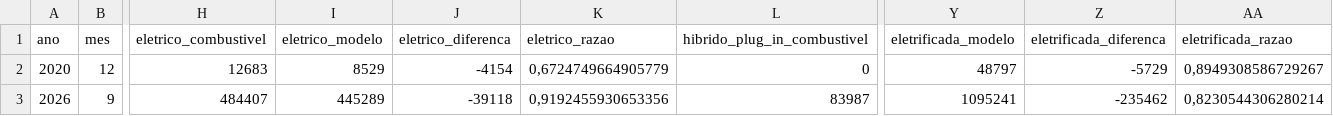
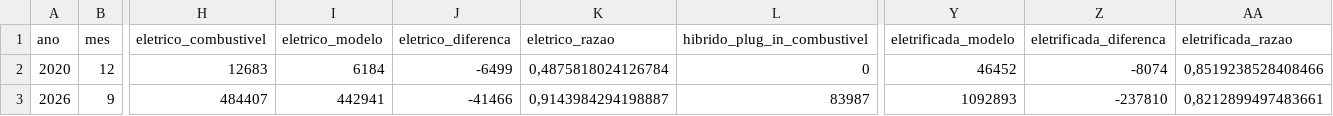
Before and after one commit to BorgesMath/Eletromobilidade, a CSV file: resultados/conciliacao_brasil.csv, drawn as a sheet; only a part is shown, gaps mark what is left out; the diff names each change by its address in the sheet, - before the commit and + after, or states it on an @@ line.

```diff
--- a/resultados/conciliacao_brasil.csv
+++ b/resultados/conciliacao_brasil.csv
-I2 (eletrico_modelo): 8529
+I2 (eletrico_modelo): 6184
-J2 (eletrico_diferenca): -4154
+J2 (eletrico_diferenca): -6499
-K2 (eletrico_razao): 0,6724749664905779
+K2 (eletrico_razao): 0,4875818024126784
-Y2 (eletrificada_modelo): 48797
+Y2 (eletrificada_modelo): 46452
-Z2 (eletrificada_diferenca): -5729
+Z2 (eletrificada_diferenca): -8074
-AA2 (eletrificada_razao): 0,8949308586729267
+AA2 (eletrificada_razao): 0,8519238528408466
-I3 (eletrico_modelo): 445289
+I3 (eletrico_modelo): 442941
-J3 (eletrico_diferenca): -39118
+J3 (eletrico_diferenca): -41466
-K3 (eletrico_razao): 0,9192455930653356
+K3 (eletrico_razao): 0,9143984294198887
-Y3 (eletrificada_modelo): 1095241
+Y3 (eletrificada_modelo): 1092893
-Z3 (eletrificada_diferenca): -235462
+Z3 (eletrificada_diferenca): -237810
-AA3 (eletrificada_razao): 0,8230544306280214
+AA3 (eletrificada_razao): 0,8212899497483661
```
Also changed, not shown: resultados/conciliacao_uf.csv, resultados/modelo_brasil.csv, 9 other files.
